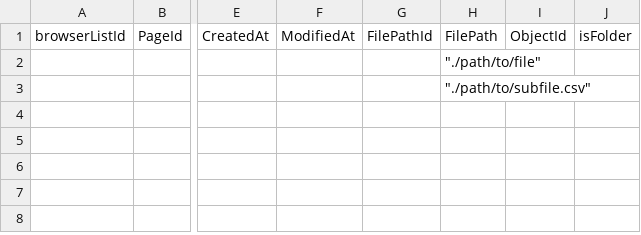
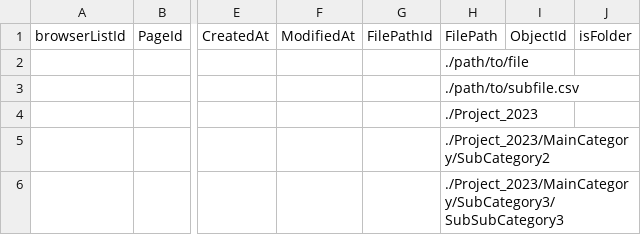
Before and after one commit to Lyckabc/ProWiki_B, a CSV file: src/main/resources/directory_list.csv, drawn as a sheet; only a part is shown, gaps mark what is left out; rows hold the shown columns only; the diff names each change by its address in the sheet, - before the commit and + after, or states it on an @@ line.

Commit message:
feat:ObjectService add for getFilePathIdBy

```diff
--- a/src/main/resources/directory_list.csv
+++ b/src/main/resources/directory_list.csv
-H2: "./path/to/file"
+H2: ./path/to/file
-H3: "./path/to/subfile.csv"
+H3: ./path/to/subfile.csv
+row 4:  |  |  |  |  | ./Project_2023
+row 5:  |  |  |  |  | ./Project_2023/MainCategory/SubCategory2
+row 6:  |  |  |  |  | ./Project_2023/MainCategory/SubCategory3/SubSubCategory3
```
Also changed, not shown: 4 other files.
